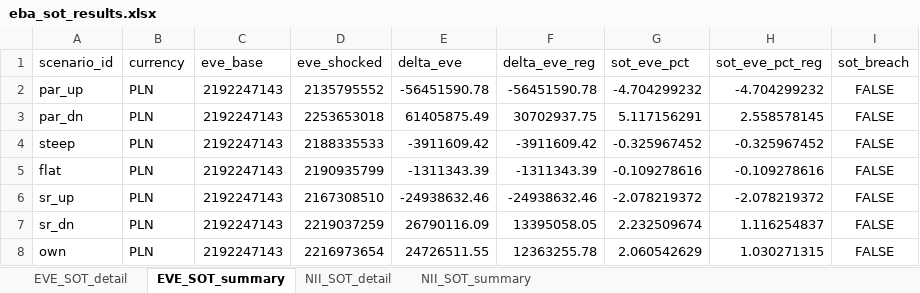
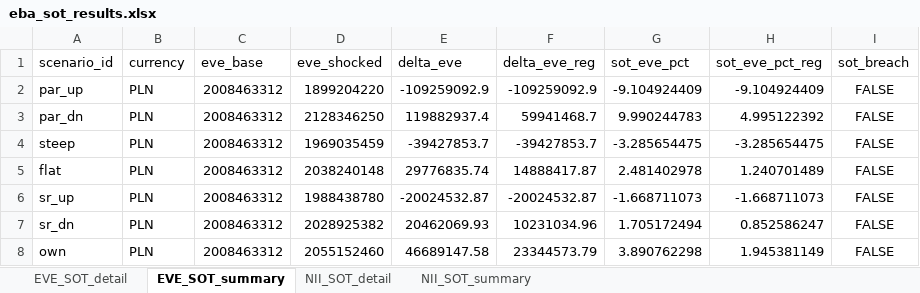
Before and after one commit to dzimius/LabBank, an Excel workbook: irrbb_calc/output/eba_sot_results.xlsx, sheet EVE_SOT_summary, drawn as a sheet; values as stored, in another font and other column widths than the file's, no borders; the diff names each change by its address in the sheet, - before the commit and + after, or states it on an @@ line.

```diff
--- a/irrbb_calc/output/eba_sot_results.xlsx (sheet EVE_SOT_summary)
+++ b/irrbb_calc/output/eba_sot_results.xlsx (sheet EVE_SOT_summary)
-C2:C8 (eve_base): 2192247143
+C2:C8 (eve_base): 2008463312
-D2 (eve_shocked): 2135795552
+D2 (eve_shocked): 1899204220
-E2 (delta_eve): -56451590.78
+E2 (delta_eve): -109259092.9
-F2 (delta_eve_reg): -56451590.78
+F2 (delta_eve_reg): -109259092.9
-G2 (sot_eve_pct): -4.704299232
+G2 (sot_eve_pct): -9.104924409
-H2 (sot_eve_pct_reg): -4.704299232
+H2 (sot_eve_pct_reg): -9.104924409
-D3 (eve_shocked): 2253653018
+D3 (eve_shocked): 2128346250
-E3 (delta_eve): 61405875.49
+E3 (delta_eve): 119882937.4
-F3 (delta_eve_reg): 30702937.75
+F3 (delta_eve_reg): 59941468.7
-G3 (sot_eve_pct): 5.117156291
+G3 (sot_eve_pct): 9.990244783
-H3 (sot_eve_pct_reg): 2.558578145
+H3 (sot_eve_pct_reg): 4.995122392
-D4 (eve_shocked): 2188335533
+D4 (eve_shocked): 1969035459
-E4 (delta_eve): -3911609.42
+E4 (delta_eve): -39427853.7
-F4 (delta_eve_reg): -3911609.42
+F4 (delta_eve_reg): -39427853.7
-G4 (sot_eve_pct): -0.325967452
+G4 (sot_eve_pct): -3.285654475
-H4 (sot_eve_pct_reg): -0.325967452
+H4 (sot_eve_pct_reg): -3.285654475
-D5 (eve_shocked): 2190935799
+D5 (eve_shocked): 2038240148
-E5 (delta_eve): -1311343.39
+E5 (delta_eve): 29776835.74
-F5 (delta_eve_reg): -1311343.39
+F5 (delta_eve_reg): 14888417.87
-G5 (sot_eve_pct): -0.109278616
+G5 (sot_eve_pct): 2.481402978
-H5 (sot_eve_pct_reg): -0.109278616
+H5 (sot_eve_pct_reg): 1.240701489
-D6 (eve_shocked): 2167308510
+D6 (eve_shocked): 1988438780
-E6 (delta_eve): -24938632.46
+E6 (delta_eve): -20024532.87
-F6 (delta_eve_reg): -24938632.46
+F6 (delta_eve_reg): -20024532.87
-G6 (sot_eve_pct): -2.078219372
+G6 (sot_eve_pct): -1.668711073
-H6 (sot_eve_pct_reg): -2.078219372
+H6 (sot_eve_pct_reg): -1.668711073
-D7 (eve_shocked): 2219037259
+D7 (eve_shocked): 2028925382
-E7 (delta_eve): 26790116.09
+E7 (delta_eve): 20462069.93
-F7 (delta_eve_reg): 13395058.05
+F7 (delta_eve_reg): 10231034.96
-G7 (sot_eve_pct): 2.232509674
+G7 (sot_eve_pct): 1.705172494
-H7 (sot_eve_pct_reg): 1.116254837
+H7 (sot_eve_pct_reg): 0.852586247
-D8 (eve_shocked): 2216973654
+D8 (eve_shocked): 2055152460
-E8 (delta_eve): 24726511.55
+E8 (delta_eve): 46689147.58
-F8 (delta_eve_reg): 12363255.78
+F8 (delta_eve_reg): 23344573.79
-G8 (sot_eve_pct): 2.060542629
+G8 (sot_eve_pct): 3.890762298
-H8 (sot_eve_pct_reg): 1.030271315
+H8 (sot_eve_pct_reg): 1.945381149
```
Also changed, not shown: sheet NII_SOT_detail, sheet EVE_SOT_detail, sheet NII_SOT_summary, irrbb_calc/output/irrbb_shock_curves.xlsx, irrbb_calc/output/nii_results.xlsx, 26 other files.
